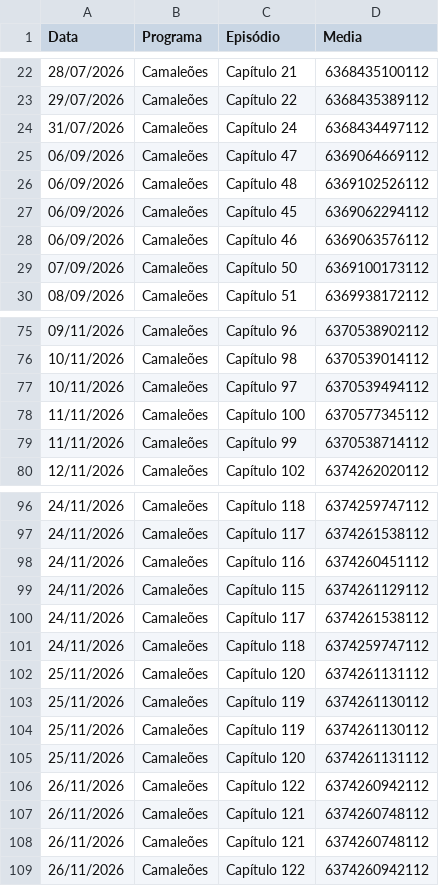
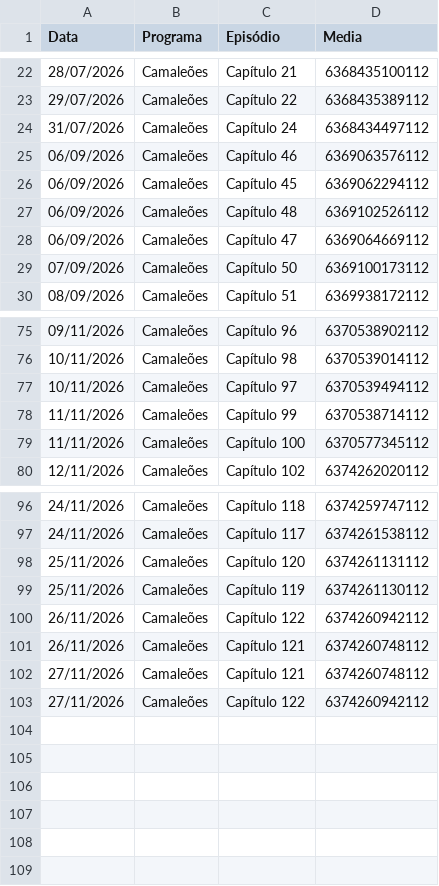
Before and after one commit to henriquerossi/Grade-SBTNovelas, a CSV file: programas/Camaleões.csv, drawn as a sheet; only a part is shown, gaps mark what is left out; the diff covers the shown part only.

```diff
--- a/programas/Camaleões.csv
+++ b/programas/Camaleões.csv
@@ -24,6 +24,6 @@
 31/07/2026,Camaleões,Capítulo 24,6368434497112
+06/09/2026,Camaleões,Capítulo 46,6369063576112
+06/09/2026,Camaleões,Capítulo 45,6369062294112
+06/09/2026,Camaleões,Capítulo 48,6369102526112
 06/09/2026,Camaleões,Capítulo 47,6369064669112
-06/09/2026,Camaleões,Capítulo 48,6369102526112
-06/09/2026,Camaleões,Capítulo 45,6369062294112
-06/09/2026,Camaleões,Capítulo 46,6369063576112
 07/09/2026,Camaleões,Capítulo 50,6369100173112
@@ -77,4 +77,4 @@
 10/11/2026,Camaleões,Capítulo 97,6370539494112
+11/11/2026,Camaleões,Capítulo 99,6370538714112
 11/11/2026,Camaleões,Capítulo 100,6370577345112
-11/11/2026,Camaleões,Capítulo 99,6370538714112
 12/11/2026,Camaleões,Capítulo 102,6374262020112
@@ -97,13 +97,7 @@
 24/11/2026,Camaleões,Capítulo 117,6374261538112
-24/11/2026,Camaleões,Capítulo 116,6374260451112
-24/11/2026,Camaleões,Capítulo 115,6374261129112
-24/11/2026,Camaleões,Capítulo 117,6374261538112
-24/11/2026,Camaleões,Capítulo 118,6374259747112
 25/11/2026,Camaleões,Capítulo 120,6374261131112
 25/11/2026,Camaleões,Capítulo 119,6374261130112
-25/11/2026,Camaleões,Capítulo 119,6374261130112
-25/11/2026,Camaleões,Capítulo 120,6374261131112
 26/11/2026,Camaleões,Capítulo 122,6374260942112
 26/11/2026,Camaleões,Capítulo 121,6374260748112
-26/11/2026,Camaleões,Capítulo 121,6374260748112
-26/11/2026,Camaleões,Capítulo 122,6374260942112
+27/11/2026,Camaleões,Capítulo 121,6374260748112
+27/11/2026,Camaleões,Capítulo 122,6374260942112
```
Also changed, not shown: 1 moved row elsewhere in this file, programas/Rebelde_Temporada_1.csv, 1 other file.
